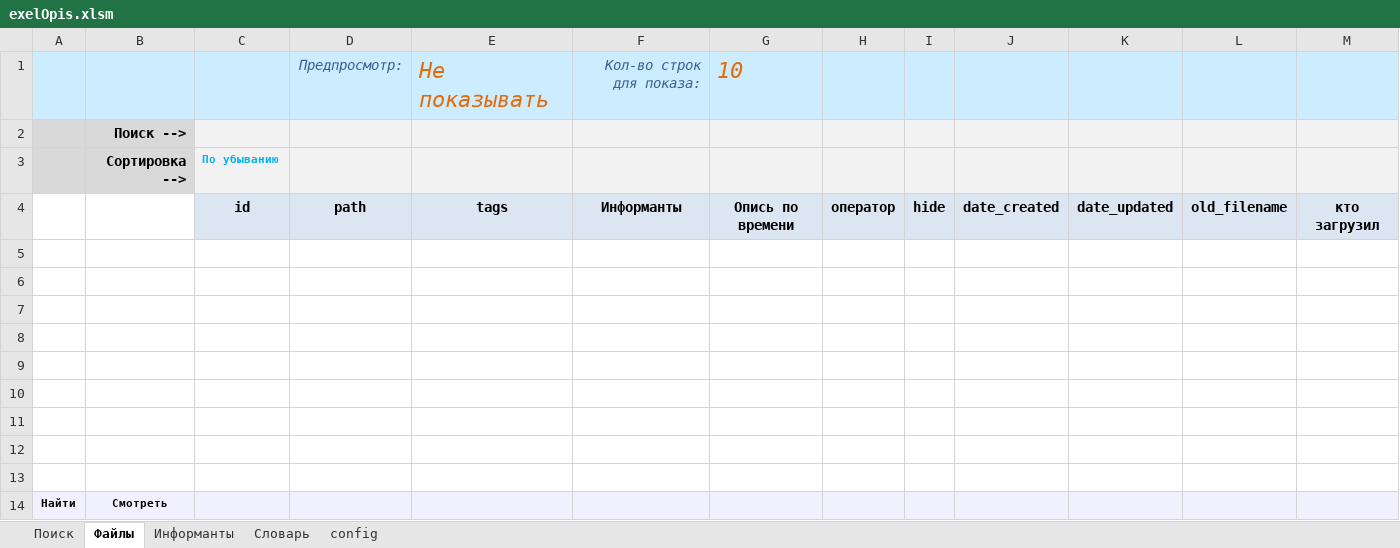
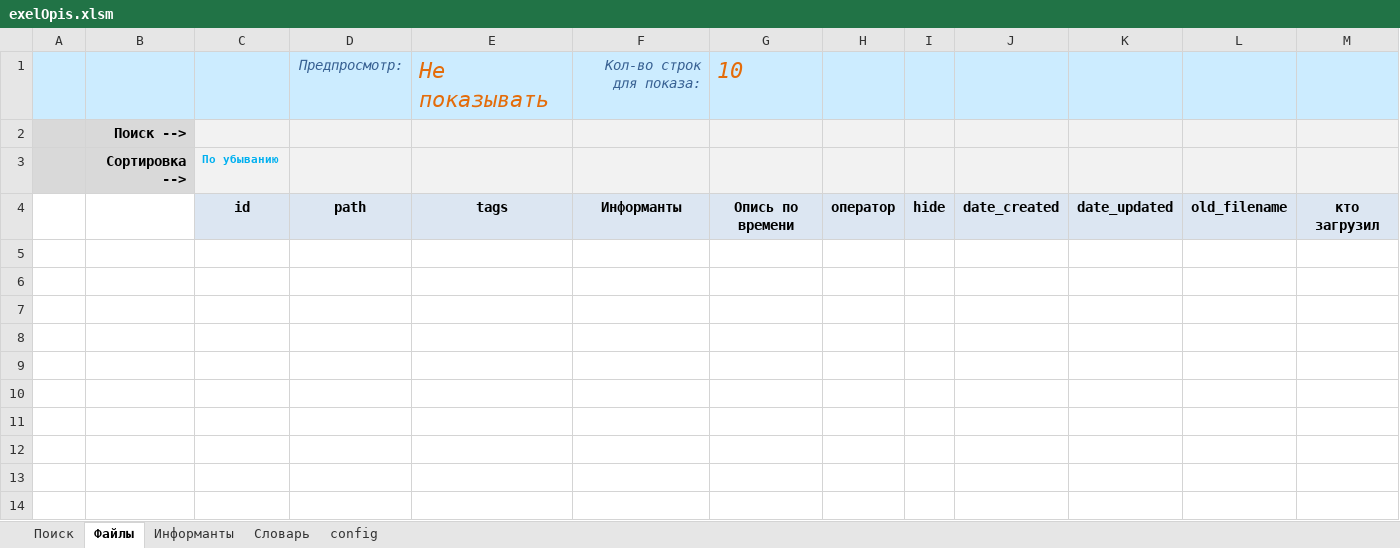
Before and after one commit to IlyaPetrovM/exelOpis, an Excel workbook: exelOpis.xlsm, sheet Файлы, drawn as a sheet; only a part is shown; values as stored, in another font and other column widths than the file's, no borders; charts and pictures not drawn; rows hold the shown columns only; the diff names each change by its address in the sheet, - before the commit and + after, or states it on an @@ line.

```diff
--- a/exelOpis.xlsm (sheet Файлы)
+++ b/exelOpis.xlsm (sheet Файлы)
-row 5: (empty)
-row 6: (empty)
-row 7: (empty)
-row 8: (empty)
-row 9: (empty)
-row 10: (empty)
-row 11: (empty)
-row 12: (empty)
-row 13: (empty)
-row 14: Найти | Смотреть
```
Also changed, not shown: sheet Информанты, sheet config, charts or pictures, 1 other file.
